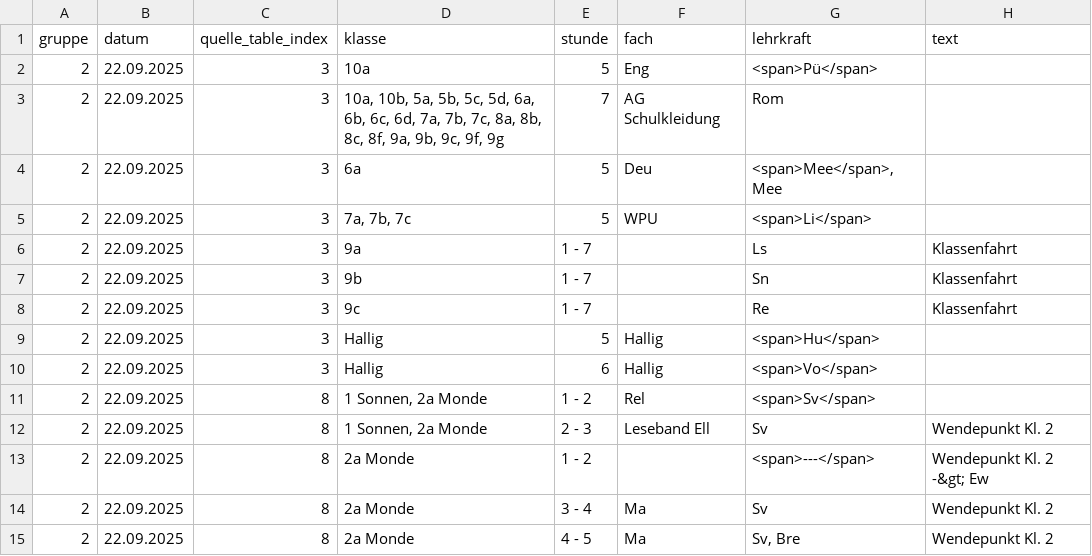
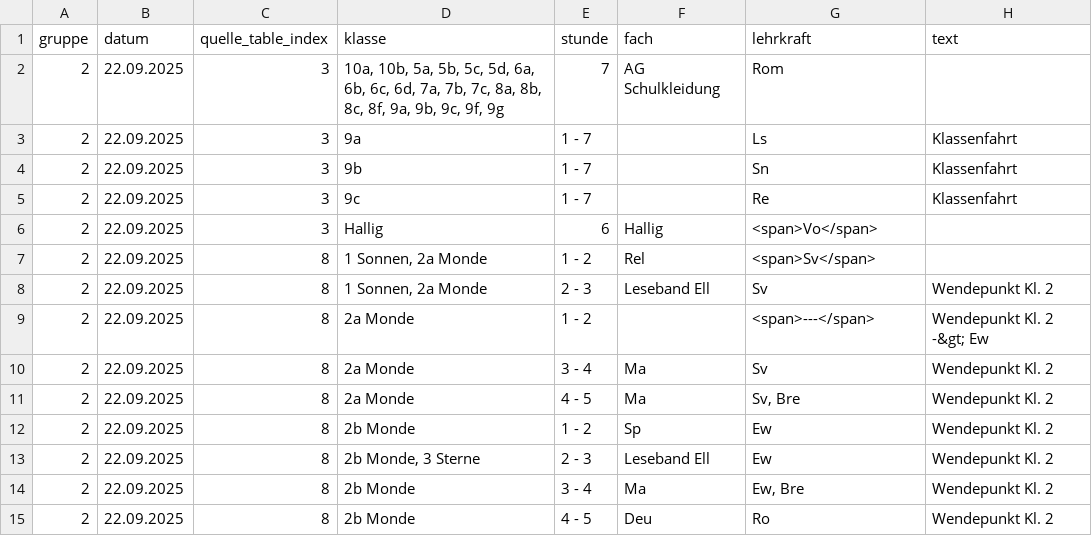
Before and after one commit to iluvatar80/untis-monitor, a CSV file: docs/untis_subst_normalized.csv, drawn as a sheet; only a part is shown; the shorter side is filled out with more unchanged rows.

```diff
--- a/docs/untis_subst_normalized.csv
+++ b/docs/untis_subst_normalized.csv
@@ -1,6 +1,3 @@
 gruppe,datum,quelle_table_index,klasse,stunde,fach,lehrkraft,text
-2,22.09.2025,3,10a,5,Eng,<span>Pü</span>,
 2,22.09.2025,3,"10a, 10b, 5a, 5b, 5c, 5d, 6a, 6b, 6c, 6d, 7a, 7b, 7c, 8a, 8b, 8c, 8f, 9a, 9b, 9c, 9f, 9g",7,AG Schulkleidung,Rom,
-2,22.09.2025,3,6a,5,Deu,"<span>Mee</span>, Mee",
-2,22.09.2025,3,"7a, 7b, 7c",5,WPU,<span>Li</span>,
 2,22.09.2025,3,9a,1 - 7,,Ls,Klassenfahrt
@@ -8,3 +5,2 @@
 2,22.09.2025,3,9c,1 - 7,,Re,Klassenfahrt
-2,22.09.2025,3,Hallig,5,Hallig,<span>Hu</span>,
 2,22.09.2025,3,Hallig,6,Hallig,<span>Vo</span>,
```
Also changed, not shown: docs/webuntis_subst.csv, 6 other files.
